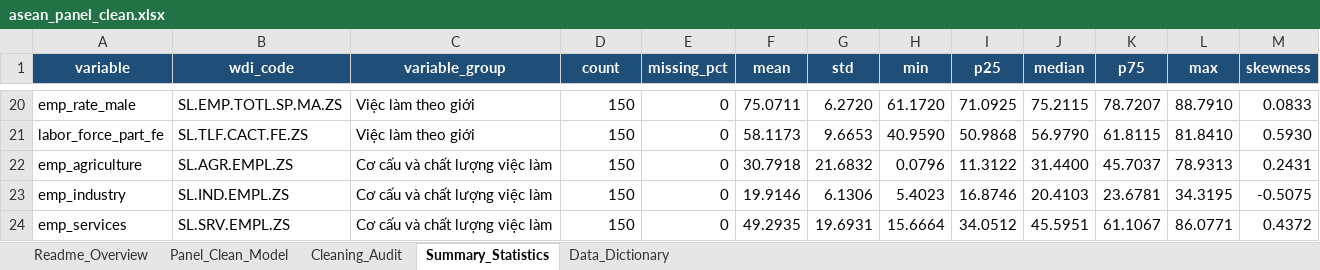
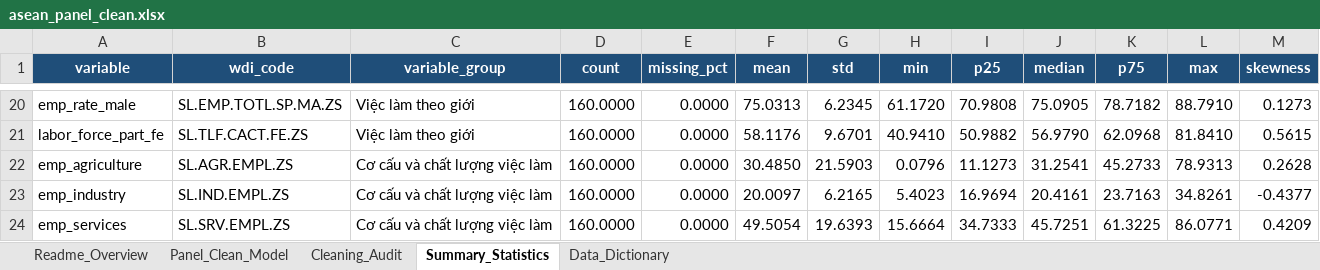
Before and after one commit to Longnee04/DTA301, an Excel workbook: outputs/asean_panel_clean.xlsx, sheet Summary_Statistics, drawn as a sheet; only a part is shown, gaps mark what is left out; values as stored, in another font and other column widths than the file's, no borders; the diff covers the shown part only; the diff names each change by its address in the sheet, - before the commit and + after, or states it on an @@ line.

```diff
--- a/outputs/asean_panel_clean.xlsx (sheet Summary_Statistics)
+++ b/outputs/asean_panel_clean.xlsx (sheet Summary_Statistics)
-D20:D24 (count): 150
+D20:D24 (count): 160.0000
-E20:E24 (missing_pct): 0
+E20:E24 (missing_pct): 0.0000
-F20 (mean): 75.0711
+F20 (mean): 75.0313
-G20 (std): 6.2720
+G20 (std): 6.2345
-I20 (p25): 71.0925
+I20 (p25): 70.9808
-J20 (median): 75.2115
+J20 (median): 75.0905
-K20 (p75): 78.7207
+K20 (p75): 78.7182
-M20 (skewness): 0.0833
+M20 (skewness): 0.1273
-F21 (mean): 58.1173
+F21 (mean): 58.1176
-G21 (std): 9.6653
+G21 (std): 9.6701
-H21 (min): 40.9590
+H21 (min): 40.9410
-I21 (p25): 50.9868
+I21 (p25): 50.9882
-K21 (p75): 61.8115
+K21 (p75): 62.0968
-M21 (skewness): 0.5930
+M21 (skewness): 0.5615
-F22 (mean): 30.7918
+F22 (mean): 30.4850
-G22 (std): 21.6832
+G22 (std): 21.5903
-I22 (p25): 11.3122
+I22 (p25): 11.1273
-J22 (median): 31.4400
+J22 (median): 31.2541
-K22 (p75): 45.7037
+K22 (p75): 45.2733
-M22 (skewness): 0.2431
+M22 (skewness): 0.2628
-F23 (mean): 19.9146
+F23 (mean): 20.0097
-G23 (std): 6.1306
+G23 (std): 6.2165
-I23 (p25): 16.8746
+I23 (p25): 16.9694
-J23 (median): 20.4103
+J23 (median): 20.4161
-K23 (p75): 23.6781
+K23 (p75): 23.7163
-L23 (max): 34.3195
+L23 (max): 34.8261
-M23 (skewness): -0.5075
+M23 (skewness): -0.4377
-F24 (mean): 49.2935
+F24 (mean): 49.5054
-G24 (std): 19.6931
+G24 (std): 19.6393
-I24 (p25): 34.0512
+I24 (p25): 34.7333
-J24 (median): 45.5951
+J24 (median): 45.7251
-K24 (p75): 61.1067
+K24 (p75): 61.3225
-M24 (skewness): 0.4372
+M24 (skewness): 0.4209
```
Also changed, not shown: 331 edited cells elsewhere in this sheet, sheet Panel_Clean_Model, sheet Cleaning_Audit, sheet Data_Dictionary, sheet Readme_Overview, data/processed/asean_panel_clean.xlsx, data/raw/asean_raw_data.xlsx, 6 other files.
